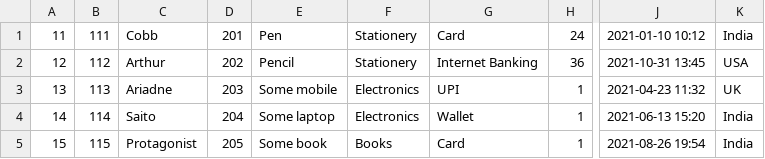
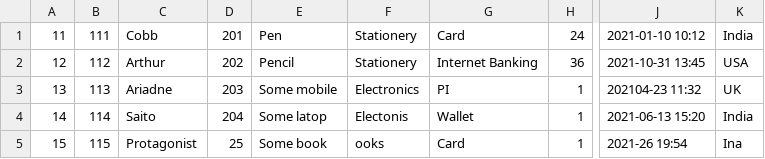
Before and after one commit to bryanat/bigdatacapstone, a CSV file: dataset-online/dstream/sampler-3.csv, drawn as a sheet; only a part is shown, gaps mark what is left out; the diff names each change by its address in the sheet, - before the commit and + after, or states it on an @@ line.

```diff
--- a/dataset-online/dstream/sampler-3.csv
+++ b/dataset-online/dstream/sampler-3.csv
-G3: UPI
+G3: PI
-J3: 2021-04-23 11:32
+J3: 202104-23 11:32
-E4: Some laptop
+E4: Some latop
-F4: Electronics
+F4: Electonis
-D5: 205
+D5: 25
-F5: Books
+F5: ooks
-J5: 2021-08-26 19:54
+J5: 2021-26 19:54
-K5: India
+K5: Ina
```
Also changed, not shown: dataset-online/sample-of-final-data.csv, 12 other files.
